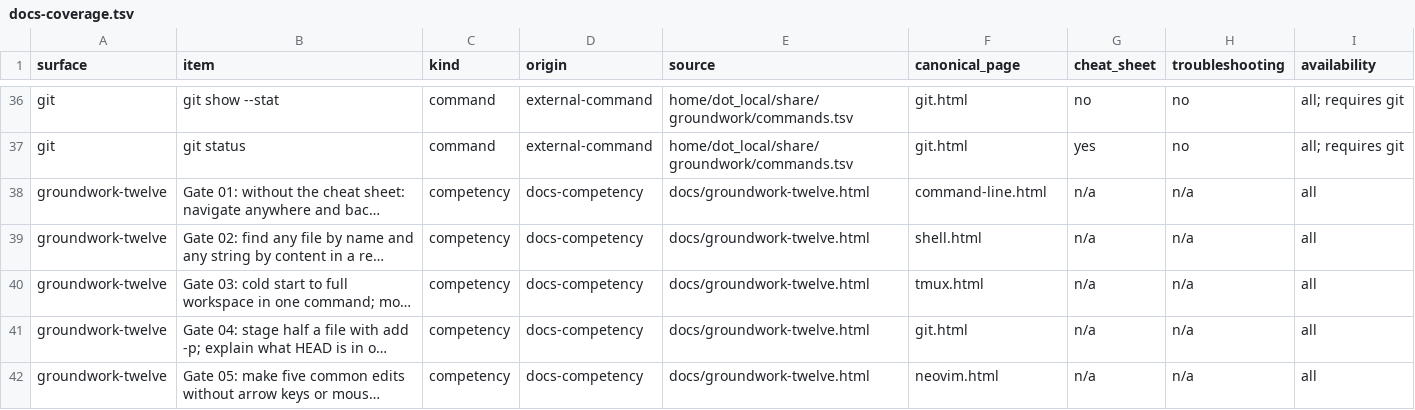
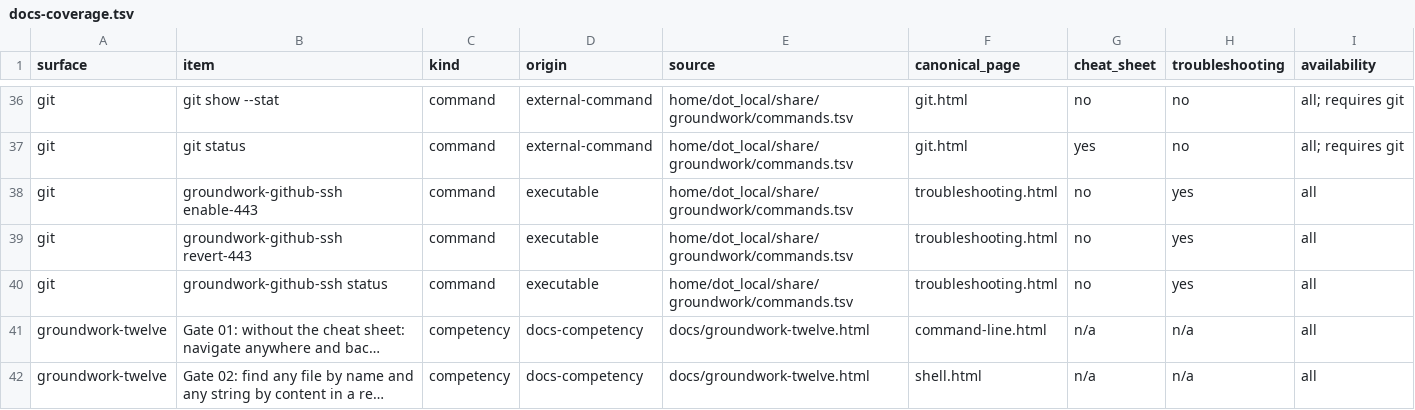
Before and after one commit to jasondockery/groundwork, a TSV file: data/docs-coverage.tsv, drawn as a sheet; only a part is shown, gaps mark what is left out; the shorter side is filled out with more unchanged rows; long unchanged cells end in …; the diff names each change by its address in the sheet, - before the commit and + after, or states it on an @@ line.

```diff
--- a/data/docs-coverage.tsv
+++ b/data/docs-coverage.tsv
+row 38: git | groundwork-github-ssh enable-443 | command | executable | home/dot_local/share/groundwork/commands.tsv | troubleshooting.html | no | yes | all
+row 39: git | groundwork-github-ssh revert-443 | command | executable | home/dot_local/share/groundwork/commands.tsv | troubleshooting.html | no | yes | all
+row 40: git | groundwork-github-ssh status | command | executable | home/dot_local/share/groundwork/commands.tsv | troubleshooting.html | no | yes | all
```
Also changed, not shown: data/docs-command-surfaces.tsv, home/dot_local/share/groundwork/commands.tsv, 6 other files.
